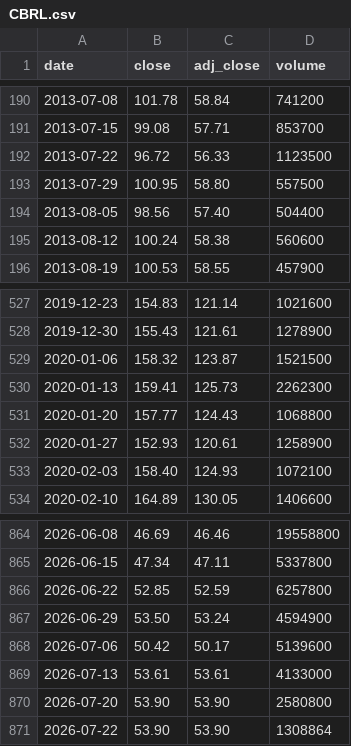
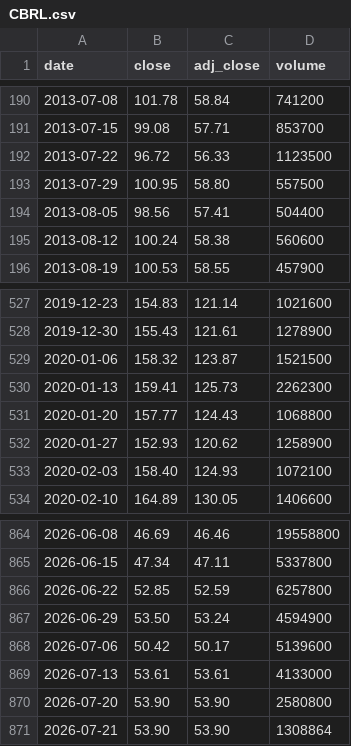
Before and after one commit to cri8-gemini/cri8-gemini.github.io, a CSV file: data/stocks/CBRL.csv, drawn as a sheet; only a part is shown, gaps mark what is left out.

```diff
--- a/data/stocks/CBRL.csv
+++ b/data/stocks/CBRL.csv
@@ -193,3 +193,3 @@ date,close,adj_close,volume
 2013-07-29,100.95,58.80,557500
-2013-08-05,98.56,57.40,504400
+2013-08-05,98.56,57.41,504400
 2013-08-12,100.24,58.38,560600
@@ -531,3 +531,3 @@ date,close,adj_close,volume
 2020-01-20,157.77,124.43,1068800
-2020-01-27,152.93,120.61,1258900
+2020-01-27,152.93,120.62,1258900
 2020-02-03,158.40,124.93,1072100
@@ -870,2 +870,2 @@ date,close,adj_close,volume
 2026-07-20,53.90,53.90,2580800
-2026-07-22,53.90,53.90,1308864
+2026-07-21,53.90,53.90,1308864
```
Also changed, not shown: data/stocks/BJRI.csv, data/stocks/CAVA.csv, 9 other files.
